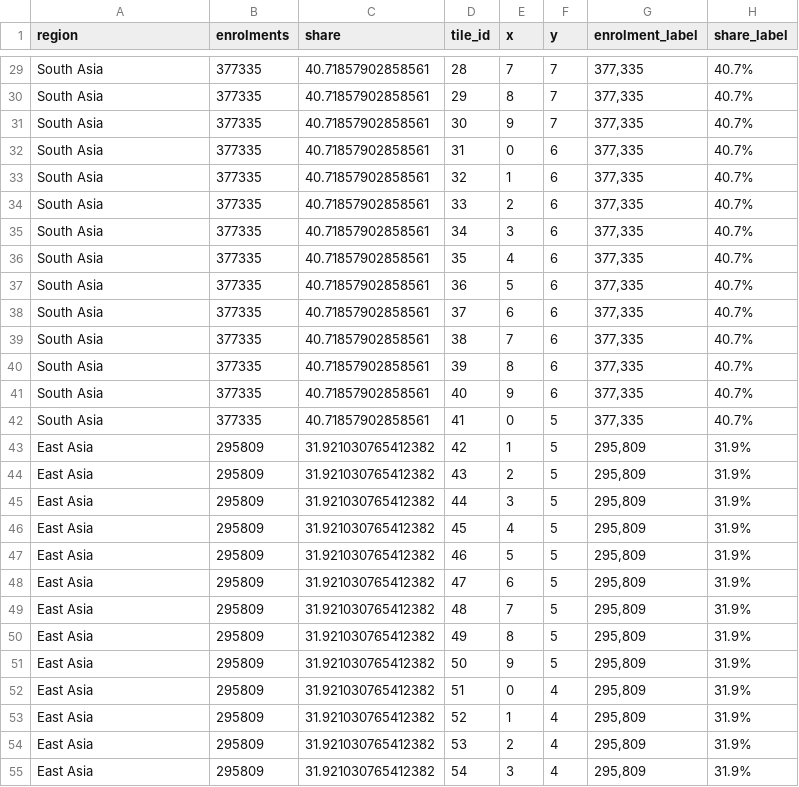
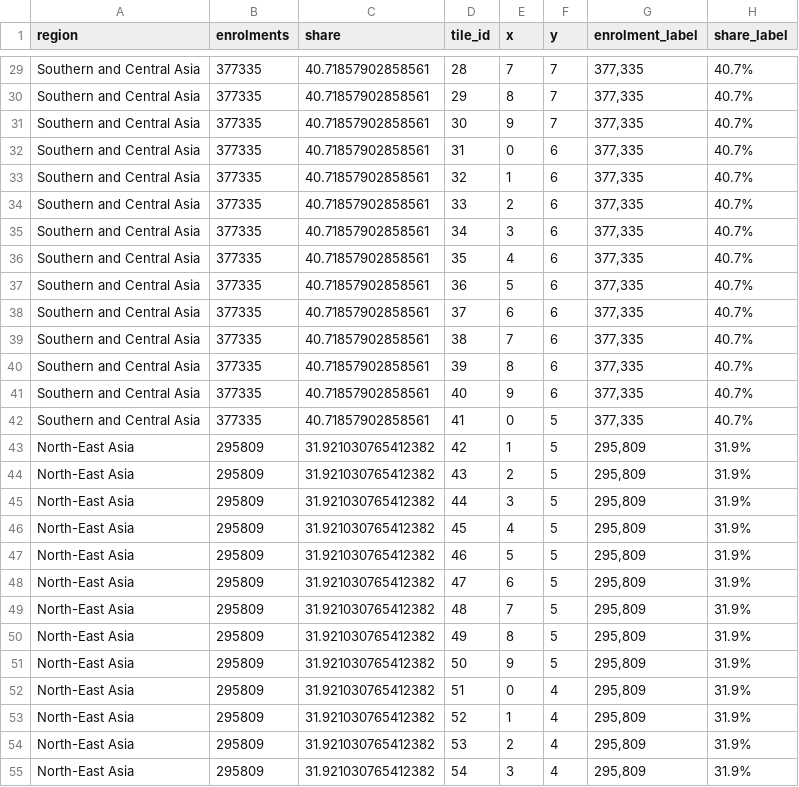
Before and after one commit to carmensiay0316/FIT2179_DV2, a CSV file: data/source_region_waffle_2025.csv, drawn as a sheet; only a part is shown, gaps mark what is left out; the diff covers the shown part only; the diff names each change by its address in the sheet, - before the commit and + after, or states it on an @@ line.

```diff
--- a/data/source_region_waffle_2025.csv
+++ b/data/source_region_waffle_2025.csv
-A29:A42 (region): South Asia
+A29:A42 (region): Southern and Central Asia
-A43:A55 (region): East Asia
+A43:A55 (region): North-East Asia
```
Also changed, not shown: 72 edited cells elsewhere in this file, data/source_region_summary_2025.csv, 10 other files.
